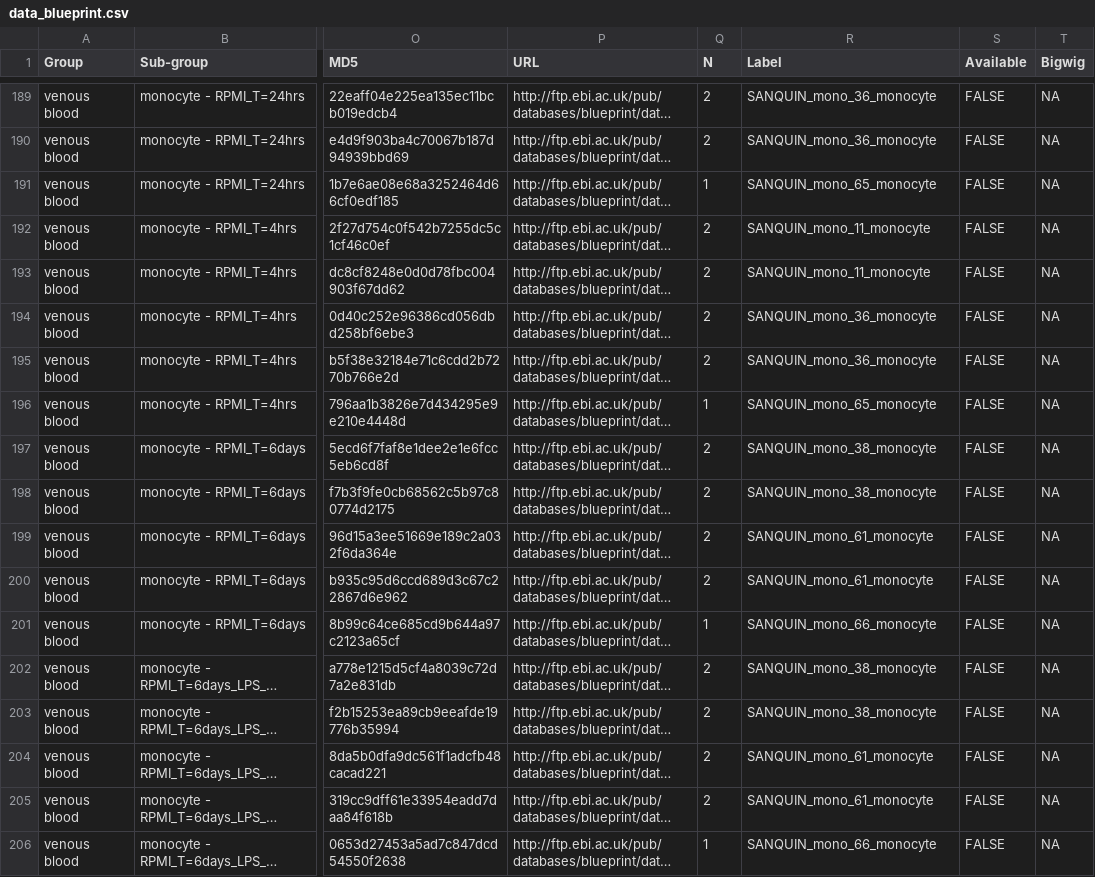
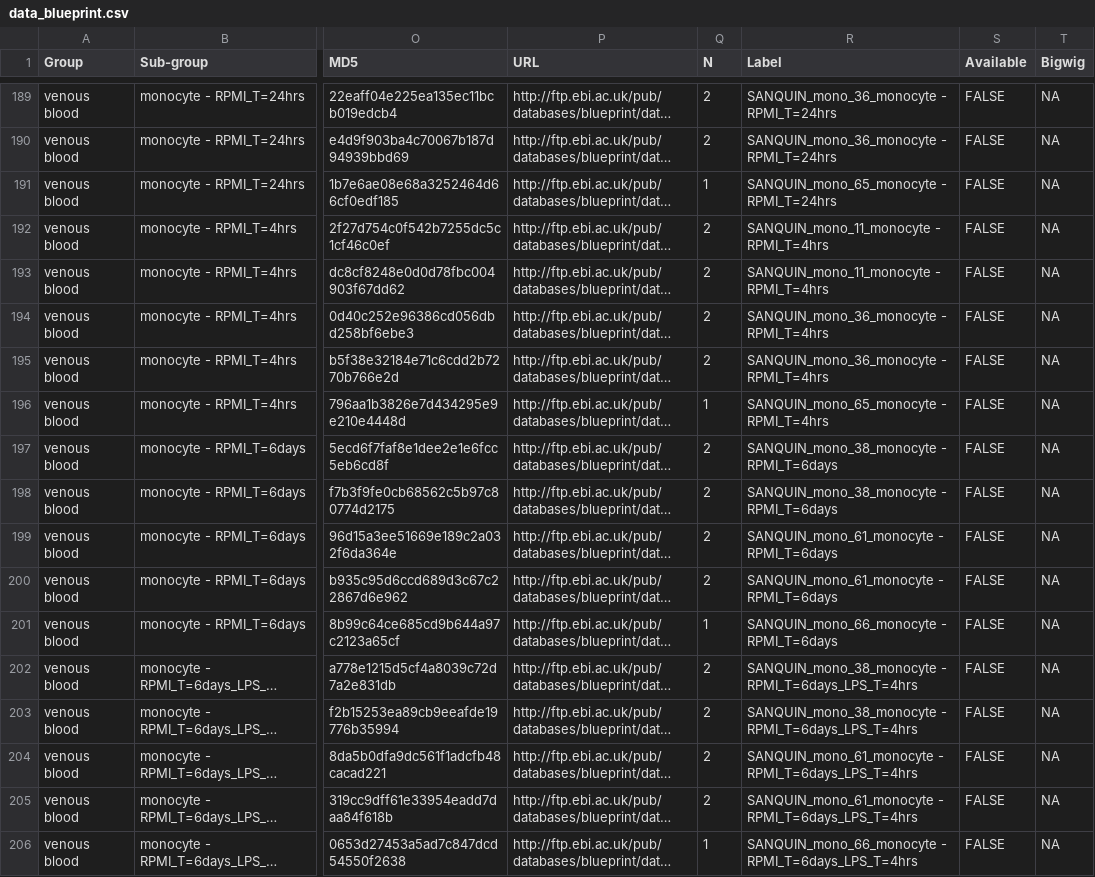
Before and after one commit to aidanmacnamara/epiChoose, a CSV file: inst/extdata/data_blueprint.csv, drawn as a sheet; only a part is shown, gaps mark what is left out; long unchanged cells end in …; the diff covers the shown part only; the diff names each change by its address in the sheet, - before the commit and + after, or states it on an @@ line.

```diff
--- a/inst/extdata/data_blueprint.csv
+++ b/inst/extdata/data_blueprint.csv
-R189:R190 (Label): SANQUIN_mono_36_monocyte
+R189:R190 (Label): SANQUIN_mono_36_monocyte - RPMI_T=24hrs
-R191 (Label): SANQUIN_mono_65_monocyte
+R191 (Label): SANQUIN_mono_65_monocyte - RPMI_T=24hrs
-R192:R193 (Label): SANQUIN_mono_11_monocyte
+R192:R193 (Label): SANQUIN_mono_11_monocyte - RPMI_T=4hrs
-R194:R195 (Label): SANQUIN_mono_36_monocyte
+R194:R195 (Label): SANQUIN_mono_36_monocyte - RPMI_T=4hrs
-R196 (Label): SANQUIN_mono_65_monocyte
+R196 (Label): SANQUIN_mono_65_monocyte - RPMI_T=4hrs
-R197:R198 (Label): SANQUIN_mono_38_monocyte
+R197:R198 (Label): SANQUIN_mono_38_monocyte - RPMI_T=6days
-R199:R200 (Label): SANQUIN_mono_61_monocyte
+R199:R200 (Label): SANQUIN_mono_61_monocyte - RPMI_T=6days
-R201 (Label): SANQUIN_mono_66_monocyte
+R201 (Label): SANQUIN_mono_66_monocyte - RPMI_T=6days
-R202:R203 (Label): SANQUIN_mono_38_monocyte
+R202:R203 (Label): SANQUIN_mono_38_monocyte - RPMI_T=6days_LPS_T=4hrs
-R204:R205 (Label): SANQUIN_mono_61_monocyte
+R204:R205 (Label): SANQUIN_mono_61_monocyte - RPMI_T=6days_LPS_T=4hrs
-R206 (Label): SANQUIN_mono_66_monocyte
+R206 (Label): SANQUIN_mono_66_monocyte - RPMI_T=6days_LPS_T=4hrs
```
Also changed, not shown: 54 edited cells elsewhere in this file, 2 other files.
